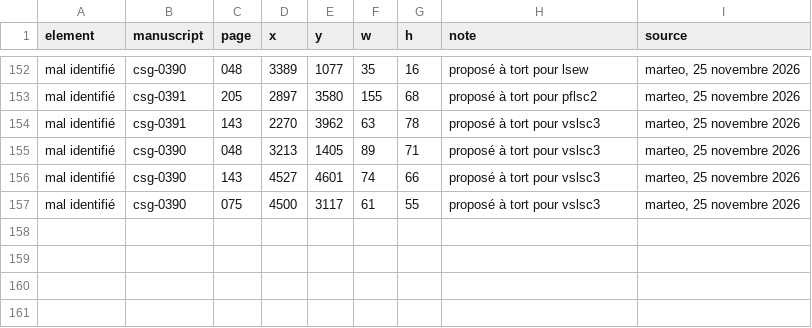
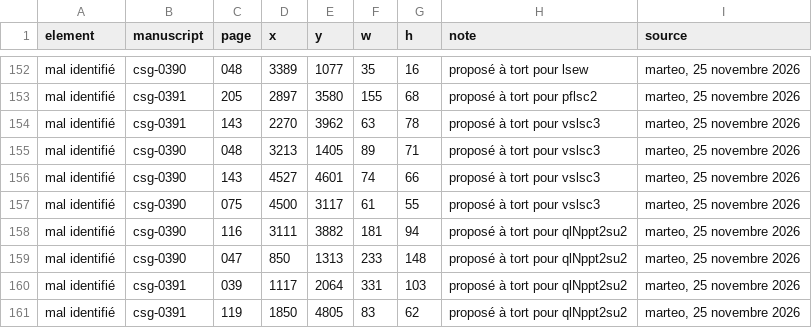
Before and after one commit to Nocturnale-Romanum/tooling, a CSV file: .claude/skills/grehartker/sources/reperes.csv, drawn as a sheet; only a part is shown, gaps mark what is left out; the diff names each change by its address in the sheet, - before the commit and + after, or states it on an @@ line.

```diff
--- a/.claude/skills/grehartker/sources/reperes.csv
+++ b/.claude/skills/grehartker/sources/reperes.csv
+row 158: mal identifié | csg-0390 | 116 | 3111 | 3882 | 181 | 94 | proposé à tort pour qlNppt2su2 | marteo, 25 novembre 2026
+row 159: mal identifié | csg-0390 | 047 | 850 | 1313 | 233 | 148 | proposé à tort pour qlNppt2su2 | marteo, 25 novembre 2026
+row 160: mal identifié | csg-0391 | 039 | 1117 | 2064 | 331 | 103 | proposé à tort pour qlNppt2su2 | marteo, 25 novembre 2026
+row 161: mal identifié | csg-0391 | 119 | 1850 | 4805 | 83 | 62 | proposé à tort pour qlNppt2su2 | marteo, 25 novembre 2026
```
Also changed, not shown: .claude/skills/grehartker/sources/exemplaires.csv.
